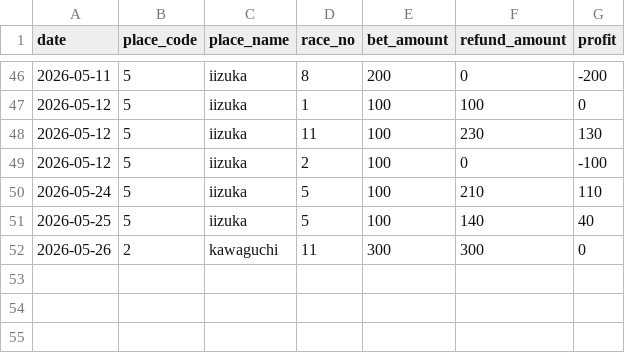
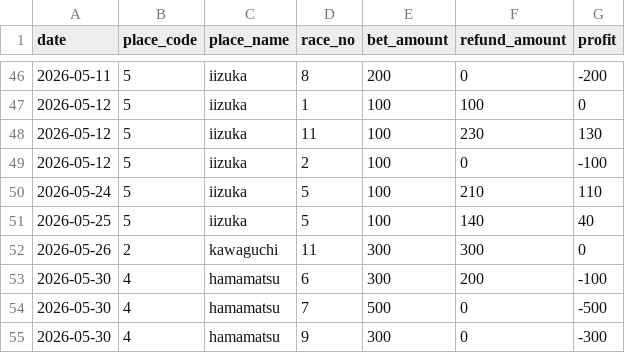
Before and after one commit to Tower2007/auto-racing-ai, a CSV file: data/bet_history.csv, drawn as a sheet; only a part is shown, gaps mark what is left out.

```diff
--- a/data/bet_history.csv
+++ b/data/bet_history.csv
@@ -52 +52,4 @@ date,place_code,place_name,race_no,bet_amount,refund_amount,profit
 2026-05-26,2,kawaguchi,11,300,300,0
+2026-05-30,4,hamamatsu,6,300,200,-100
+2026-05-30,4,hamamatsu,7,500,0,-500
+2026-05-30,4,hamamatsu,9,300,0,-300
```
Also changed, not shown: data/bet_history_detail.csv.
